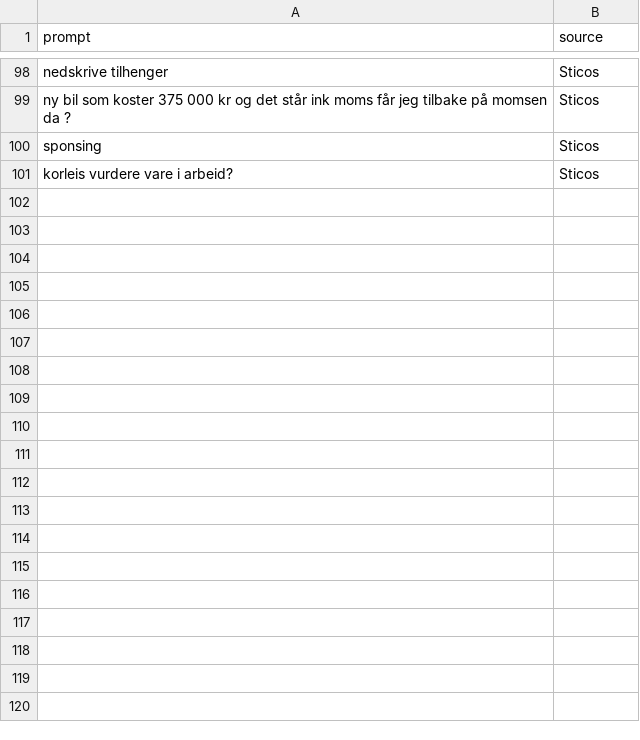
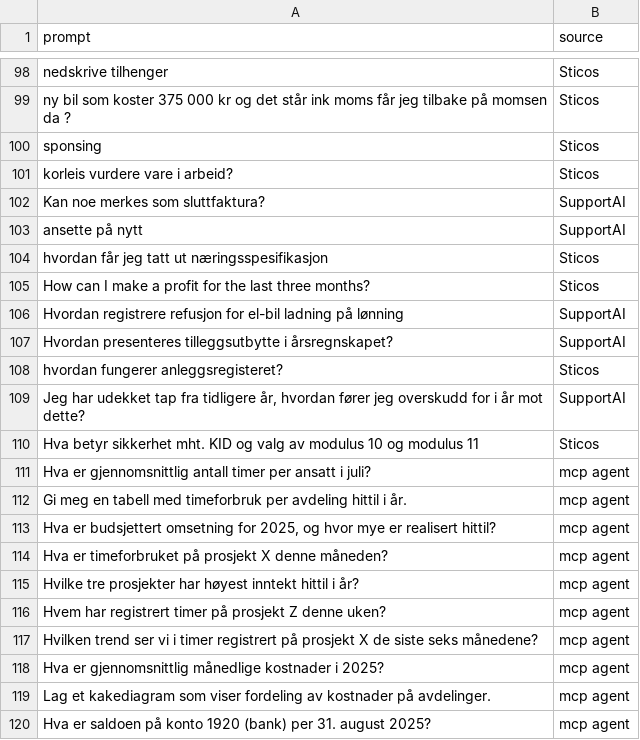
Before and after one commit to mathiaskirkerod/bedpress, a CSV file: backend/data/test_questions.csv, drawn as a sheet; only a part is shown, gaps mark what is left out; the diff covers the shown part only.

```diff
--- a/backend/data/test_questions.csv
+++ b/backend/data/test_questions.csv
@@ -101 +101,20 @@ sponsing ; Sticos
 korleis vurdere vare i arbeid? ; Sticos
+Kan noe merkes som sluttfaktura? ; SupportAI
+ansette på nytt ; SupportAI
+hvordan får jeg tatt ut næringsspesifikasjon ; Sticos
+How can I make a profit for the last three months? ; Sticos
+Hvordan registrere refusjon for el-bil ladning på lønning ; SupportAI
+Hvordan presenteres tilleggsutbytte i årsregnskapet? ; SupportAI
+hvordan fungerer anleggsregisteret? ; Sticos
+Jeg har udekket tap fra tidligere år, hvordan fører jeg overskudd for i år mot dette? ; SupportAI
+Hva betyr sikkerhet mht. KID og valg av modulus 10 og modulus 11; Sticos
+Hva er gjennomsnittlig antall timer per ansatt i juli?;mcp agent
+Gi meg en tabell med timeforbruk per avdeling hittil i år.;mcp agent
+Hva er budsjettert omsetning for 2025, og hvor mye er realisert hittil?;mcp agent
+Hva er timeforbruket på prosjekt X denne måneden?;mcp agent
+Hvilke tre prosjekter har høyest inntekt hittil i år?;mcp agent
+Hvem har registrert timer på prosjekt Z denne uken?;mcp agent
+Hvilken trend ser vi i timer registrert på prosjekt X de siste seks månedene?;mcp agent
+Hva er gjennomsnittlig månedlige kostnader i 2025?;mcp agent
+Lag et kakediagram som viser fordeling av kostnader på avdelinger.;mcp agent
+Hva er saldoen på konto 1920 (bank) per 31. august 2025?;mcp agent
```
Also changed, not shown: 30 added rows elsewhere in this file, backend/data/check_questions.csv, 21 other files.
